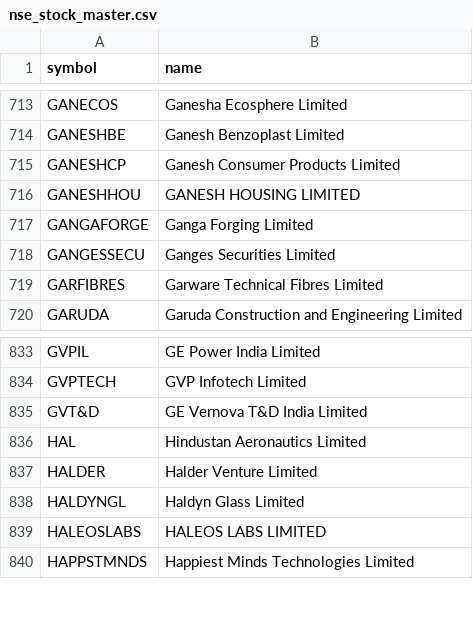
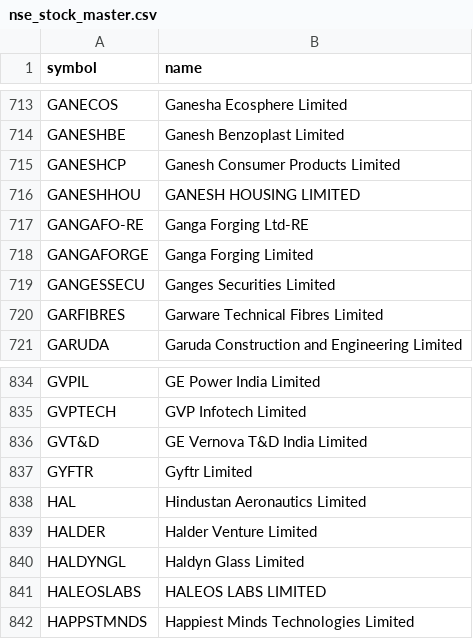
Before and after one commit to shaikmoideen/share-market, a CSV file: data/nse_stock_master.csv, drawn as a sheet; only a part is shown, gaps mark what is left out.

```diff
--- a/data/nse_stock_master.csv
+++ b/data/nse_stock_master.csv
@@ -716,2 +716,3 @@ GANESHCP,Ganesh Consumer Products Limited
 GANESHHOU,GANESH HOUSING LIMITED
+GANGAFO-RE,Ganga Forging Ltd-RE
 GANGAFORGE,Ganga Forging Limited
@@ -835,2 +836,3 @@ GVPTECH,GVP Infotech Limited
 GVT&D,GE Vernova T&D India Limited
+GYFTR,Gyftr Limited
 HAL,Hindustan Aeronautics Limited
```
Also changed, not shown: 4 other files.
